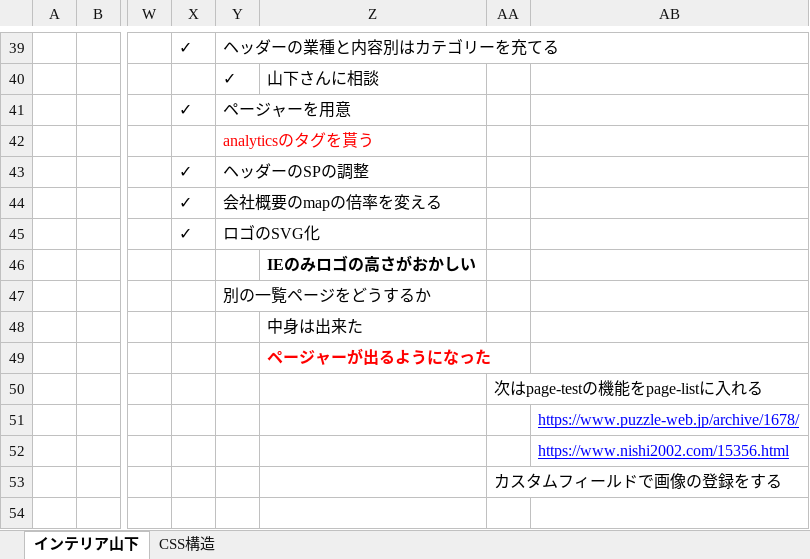
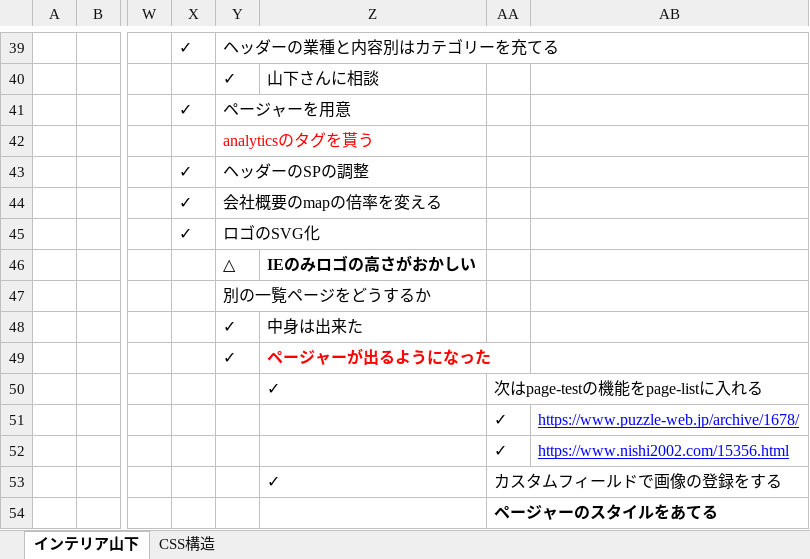
Before and after one commit to fukuzo/interior, an Excel workbook: インテリア山下.xlsx, sheet インテリア山下, drawn as a sheet; only a part is shown, gaps mark what is left out; values as stored, in another font and other column widths than the file's, no borders; addresses are those after the commit; rows hold the shown columns only; the diff names each change by its address in the sheet, - before the commit and + after, or states it on an @@ line.

```diff
--- a/インテリア山下.xlsx (sheet インテリア山下)
+++ b/インテリア山下.xlsx (sheet インテリア山下)
-Y46: (empty)
+Y46: △
-Y48:Y49: (empty)
+Y48:Y49: ✓
-Z50: (empty)
+Z50: ✓
-AA51:AA52: (empty)
+AA51:AA52: ✓
+row 53:  |  |  |  |  | ✓ | カスタムフィールドで画像の登録をする
-AA54: カスタムフィールドで画像の登録をする
+AA54: ページャーのスタイルをあてる
-AA54 bold: off
+AA54 bold: on
```
Also changed, not shown: 5 other files.
